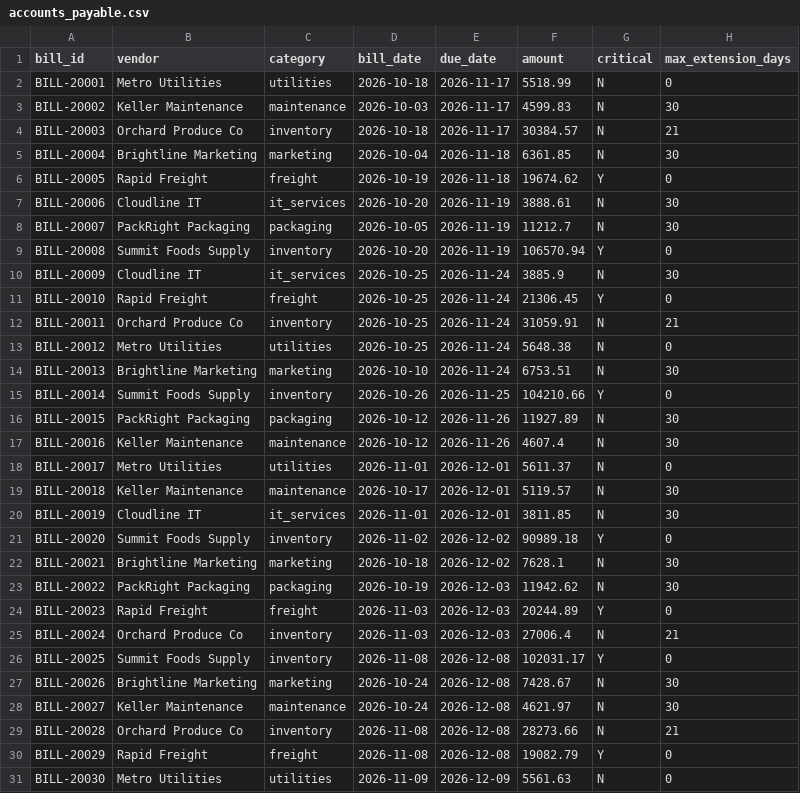
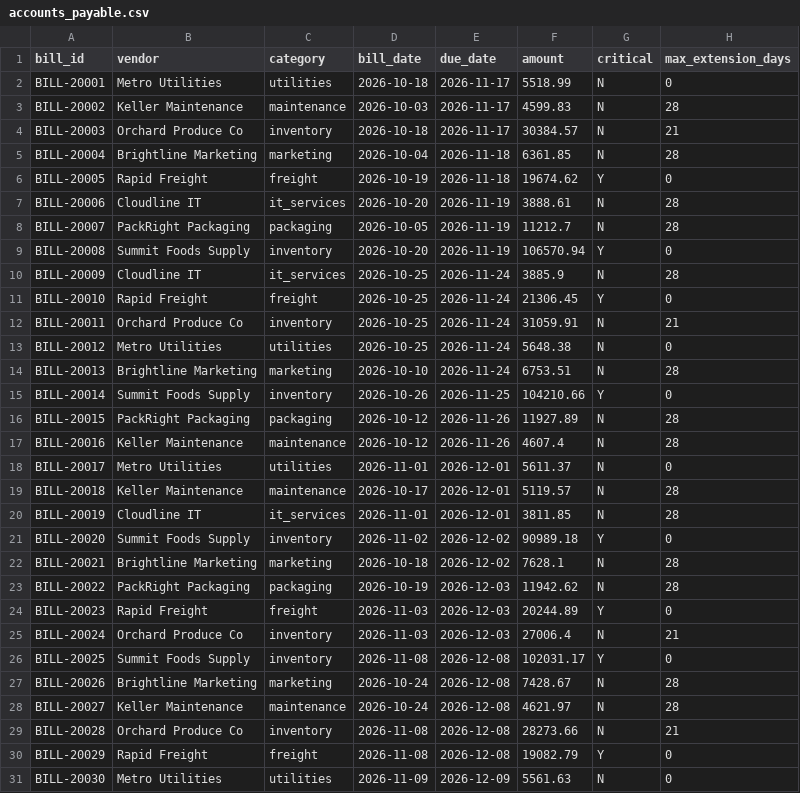
Before and after one commit to Arturogrottoli/test-videos, a CSV file: Tarea Nueva/yfmhc0c0-liquidity-debt-restructuring/accounts_payable.csv, drawn as a sheet; only a part is shown; the diff covers the shown part only.

```diff
--- a/Tarea Nueva/yfmhc0c0-liquidity-debt-restructuring/accounts_payable.csv
+++ b/Tarea Nueva/yfmhc0c0-liquidity-debt-restructuring/accounts_payable.csv
@@ -2,10 +2,10 @@ bill_id,vendor,category,bill_date,due_date,amount,critical,max_extension_days
 BILL-20001,Metro Utilities,utilities,2026-10-18,2026-11-17,5518.99,N,0
-BILL-20002,Keller Maintenance,maintenance,2026-10-03,2026-11-17,4599.83,N,30
+BILL-20002,Keller Maintenance,maintenance,2026-10-03,2026-11-17,4599.83,N,28
 BILL-20003,Orchard Produce Co,inventory,2026-10-18,2026-11-17,30384.57,N,21
-BILL-20004,Brightline Marketing,marketing,2026-10-04,2026-11-18,6361.85,N,30
+BILL-20004,Brightline Marketing,marketing,2026-10-04,2026-11-18,6361.85,N,28
 BILL-20005,Rapid Freight,freight,2026-10-19,2026-11-18,19674.62,Y,0
-BILL-20006,Cloudline IT,it_services,2026-10-20,2026-11-19,3888.61,N,30
-BILL-20007,PackRight Packaging,packaging,2026-10-05,2026-11-19,11212.7,N,30
+BILL-20006,Cloudline IT,it_services,2026-10-20,2026-11-19,3888.61,N,28
+BILL-20007,PackRight Packaging,packaging,2026-10-05,2026-11-19,11212.7,N,28
 BILL-20008,Summit Foods Supply,inventory,2026-10-20,2026-11-19,106570.94,Y,0
-BILL-20009,Cloudline IT,it_services,2026-10-25,2026-11-24,3885.9,N,30
+BILL-20009,Cloudline IT,it_services,2026-10-25,2026-11-24,3885.9,N,28
 BILL-20010,Rapid Freight,freight,2026-10-25,2026-11-24,21306.45,Y,0
@@ -13,12 +13,12 @@ BILL-20011,Orchard Produce Co,inventory,2026-10-25,2026-11-24,31059.91,N,21
 BILL-20012,Metro Utilities,utilities,2026-10-25,2026-11-24,5648.38,N,0
-BILL-20013,Brightline Marketing,marketing,2026-10-10,2026-11-24,6753.51,N,30
+BILL-20013,Brightline Marketing,marketing,2026-10-10,2026-11-24,6753.51,N,28
 BILL-20014,Summit Foods Supply,inventory,2026-10-26,2026-11-25,104210.66,Y,0
-BILL-20015,PackRight Packaging,packaging,2026-10-12,2026-11-26,11927.89,N,30
-BILL-20016,Keller Maintenance,maintenance,2026-10-12,2026-11-26,4607.4,N,30
+BILL-20015,PackRight Packaging,packaging,2026-10-12,2026-11-26,11927.89,N,28
+BILL-20016,Keller Maintenance,maintenance,2026-10-12,2026-11-26,4607.4,N,28
 BILL-20017,Metro Utilities,utilities,2026-11-01,2026-12-01,5611.37,N,0
-BILL-20018,Keller Maintenance,maintenance,2026-10-17,2026-12-01,5119.57,N,30
-BILL-20019,Cloudline IT,it_services,2026-11-01,2026-12-01,3811.85,N,30
+BILL-20018,Keller Maintenance,maintenance,2026-10-17,2026-12-01,5119.57,N,28
+BILL-20019,Cloudline IT,it_services,2026-11-01,2026-12-01,3811.85,N,28
 BILL-20020,Summit Foods Supply,inventory,2026-11-02,2026-12-02,90989.18,Y,0
-BILL-20021,Brightline Marketing,marketing,2026-10-18,2026-12-02,7628.1,N,30
-BILL-20022,PackRight Packaging,packaging,2026-10-19,2026-12-03,11942.62,N,30
+BILL-20021,Brightline Marketing,marketing,2026-10-18,2026-12-02,7628.1,N,28
+BILL-20022,PackRight Packaging,packaging,2026-10-19,2026-12-03,11942.62,N,28
 BILL-20023,Rapid Freight,freight,2026-11-03,2026-12-03,20244.89,Y,0
@@ -26,4 +26,4 @@ BILL-20024,Orchard Produce Co,inventory,2026-11-03,2026-12-03,27006.4,N,21
 BILL-20025,Summit Foods Supply,inventory,2026-11-08,2026-12-08,102031.17,Y,0
-BILL-20026,Brightline Marketing,marketing,2026-10-24,2026-12-08,7428.67,N,30
-BILL-20027,Keller Maintenance,maintenance,2026-10-24,2026-12-08,4621.97,N,30
+BILL-20026,Brightline Marketing,marketing,2026-10-24,2026-12-08,7428.67,N,28
+BILL-20027,Keller Maintenance,maintenance,2026-10-24,2026-12-08,4621.97,N,28
 BILL-20028,Orchard Produce Co,inventory,2026-11-08,2026-12-08,28273.66,N,21
```
Also changed, not shown: 12 edited cells elsewhere in this file, En revision/oyi436dd-customer-data-reconstruction/customer_activity.csv, Tarea Nueva/yfmhc0c0-liquidity-debt-restructuring/accounts_receivable.csv, 21 other files.
